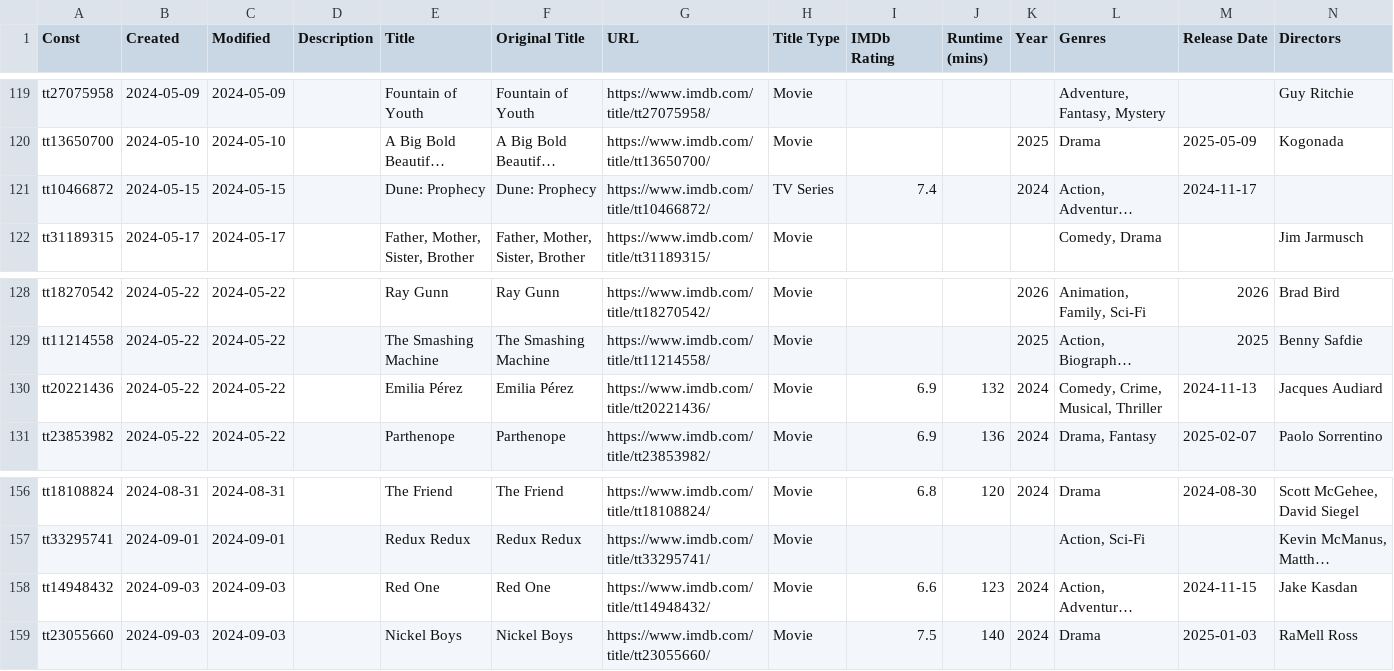
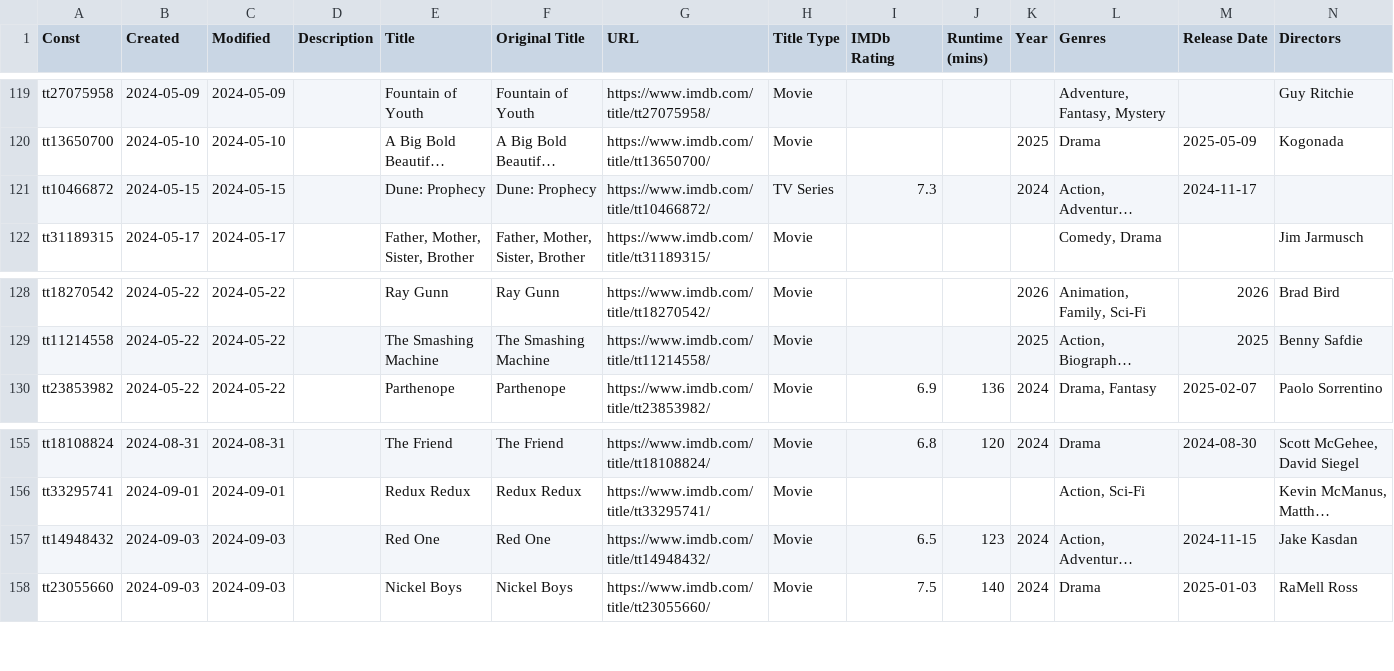
Before and after one commit to josh/imdb-data, a CSV file: watchlist.csv, drawn as a sheet; only a part is shown, gaps mark what is left out; long unchanged cells end in …; removed rows and columns are numbered as before the commit, all else as after; rows hold the shown columns only; the diff names each change by its address in the sheet, - before the commit and + after, or states it on an @@ line.

```diff
--- a/watchlist.csv
+++ b/watchlist.csv
-I121 (IMDb Rating): 7.4
+I121 (IMDb Rating): 7.3
-row 130: tt20221436 | 2024-05-22 | 2024-05-22 |  | Emilia Pérez | Emilia Pérez | https://www.imdb.com/title/tt20221436/ | Movie | 6.9 | 132 | 2024 | Comedy, Crime, Musical, Thriller | 2024-11-13 | Jacques Audiard
-I157 (IMDb Rating): 6.6
+I157 (IMDb Rating): 6.5
```
Also changed, not shown: ratings.csv.
